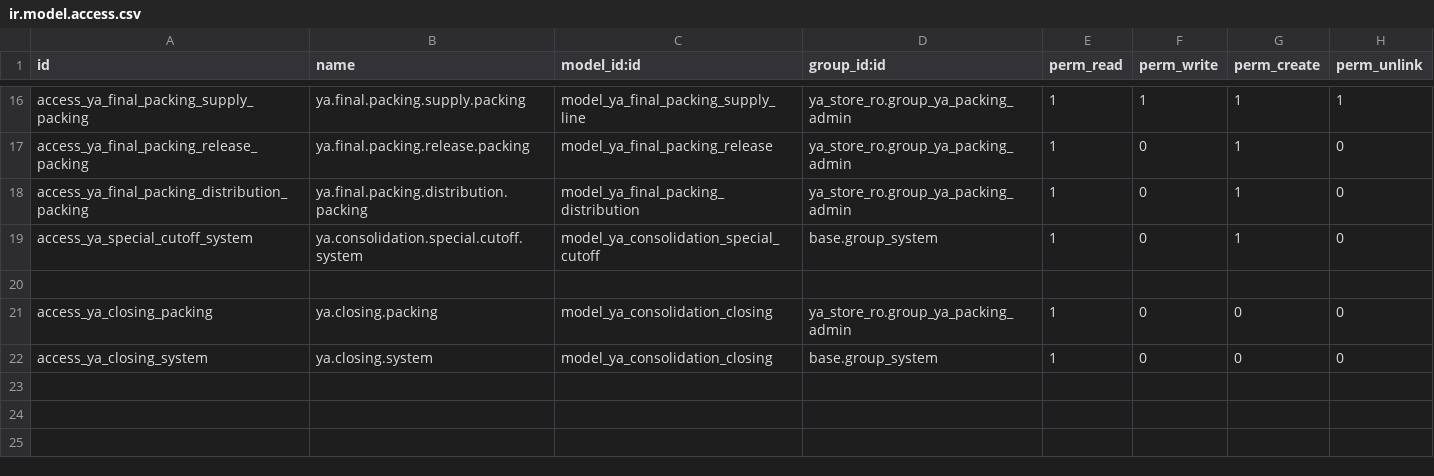
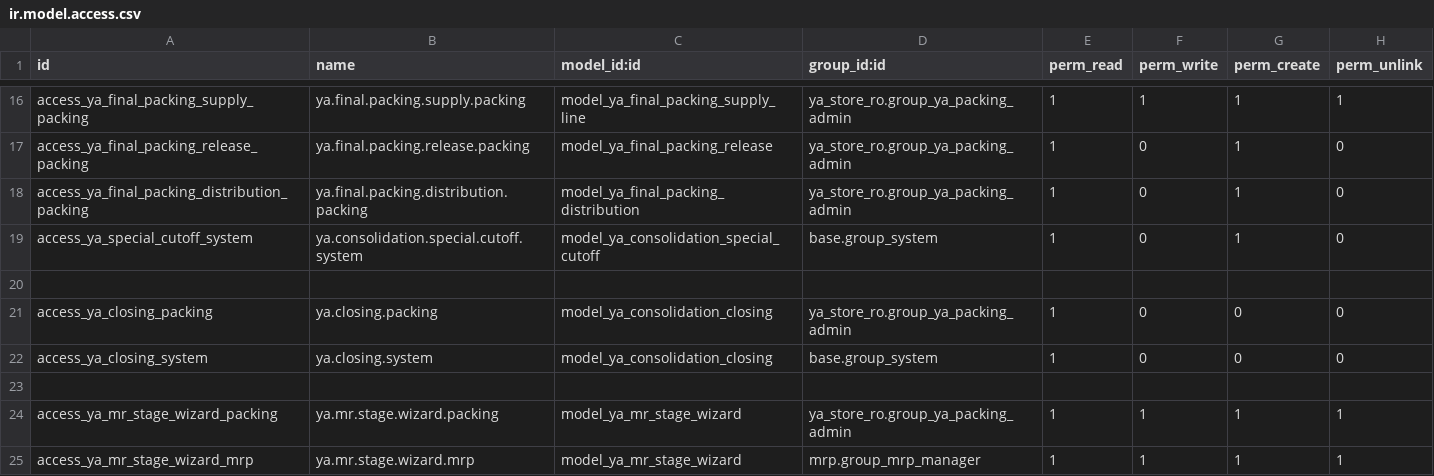
Before and after one commit to yussyakmal-dotcom/odoofromzero, a CSV file: addons/ya_sale_production_capacity/security/ir.model.access.csv, drawn as a sheet; only a part is shown, gaps mark what is left out.

Commit message:
Implement independent MR1 MR2 methods and immutable stage decisions

```diff
--- a/addons/ya_sale_production_capacity/security/ir.model.access.csv
+++ b/addons/ya_sale_production_capacity/security/ir.model.access.csv
@@ -22 +22,4 @@ access_ya_closing_packing,ya.closing.packing,model_ya_consolidation_closing,ya_s
 access_ya_closing_system,ya.closing.system,model_ya_consolidation_closing,base.group_system,1,0,0,0
+
+access_ya_mr_stage_wizard_packing,ya.mr.stage.wizard.packing,model_ya_mr_stage_wizard,ya_store_ro.group_ya_packing_admin,1,1,1,1
+access_ya_mr_stage_wizard_mrp,ya.mr.stage.wizard.mrp,model_ya_mr_stage_wizard,mrp.group_mrp_manager,1,1,1,1
```
Also changed, not shown: 16 other files.
